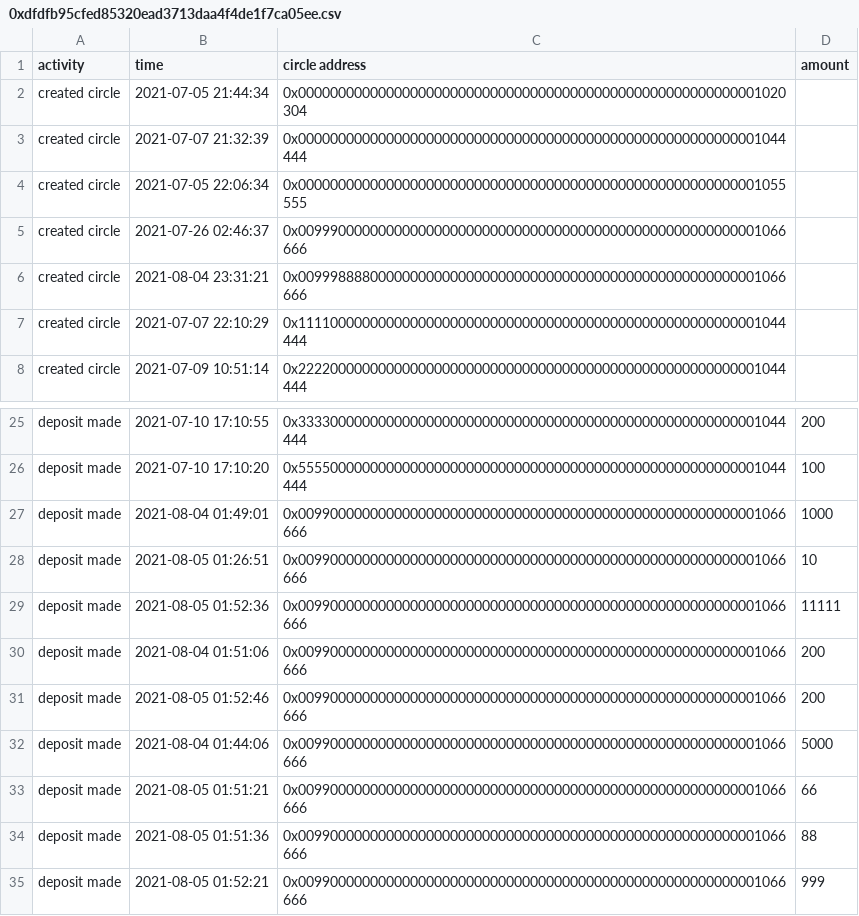
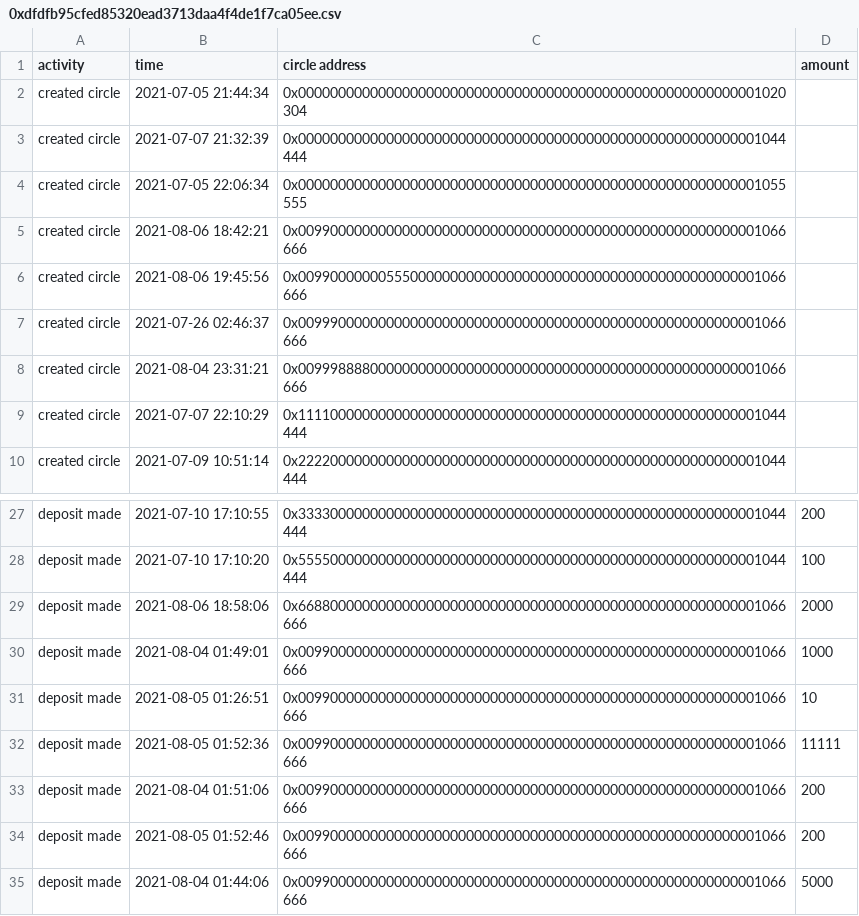
Before and after one commit to MrColinHan/saving-circle-portal, a CSV file: csv_files_fromPy/Users&Circles/0xdfdfb95cfed85320ead3713daa4f4de1f7ca05ee.csv, drawn as a sheet; only a part is shown, gaps mark what is left out; the shorter side is filled out with more unchanged rows; the diff names each change by its address in the sheet, - before the commit and + after, or states it on an @@ line.

Commit message:
fix time range bug that sometimes added wrong dates, rearranged the order of charts

```diff
--- a/csv_files_fromPy/Users&Circles/0xdfdfb95cfed85320ead3713daa4f4de1f7ca05ee.csv
+++ b/csv_files_fromPy/Users&Circles/0xdfdfb95cfed85320ead3713daa4f4de1f7ca05ee.csv
+row 5: created circle | 2021-08-06 18:42:21 | 0x0099000000000000000000000000000000000000000000000000000001066666
+row 6: created circle | 2021-08-06 19:45:56 | 0x0099000000055500000000000000000000000000000000000000000001066666
+row 29: deposit made | 2021-08-06 18:58:06 | 0x6688000000000000000000000000000000000000000000000000000001066666 | 2000
```
Also changed, not shown: csv_files_fromPy/Users&Circles/0x0099000000000000000000000000000000000000000000000000000001066666.csv, csv_files_fromPy/circle_count_byDay.csv, 9 other files.
